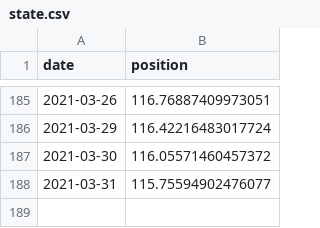
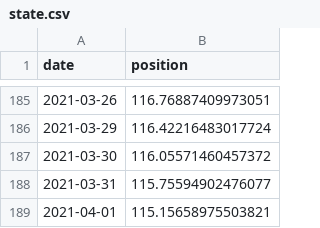
Before and after one commit to cristianpjensen/stock-market-prediction-via-google-trends, a CSV file: data/state.csv, drawn as a sheet; only a part is shown, gaps mark what is left out.

```diff
--- a/data/state.csv
+++ b/data/state.csv
@@ -188 +188,2 @@ date,position
 2021-03-31,115.75594902476077
+2021-04-01,115.15658975503821
```
Also changed, not shown: data/stock_market.csv.
